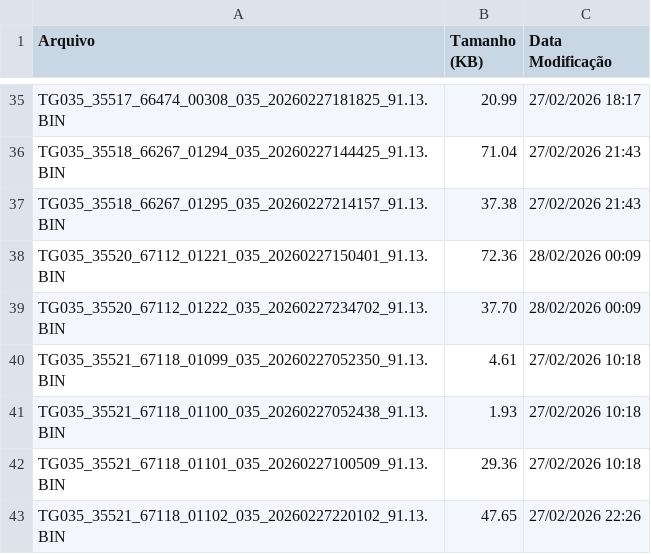
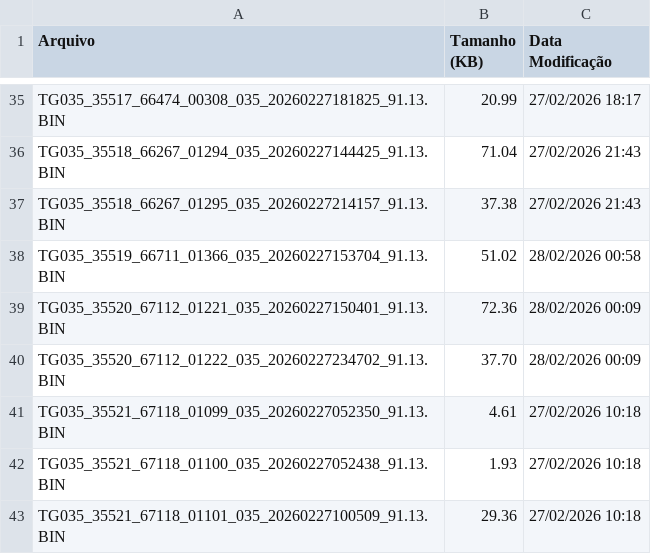
Before and after one commit to monitoramentov3lan/taguatur, a CSV file: docs/TGs_20260227.csv, drawn as a sheet; only a part is shown, gaps mark what is left out; the shorter side is filled out with more unchanged rows.

Commit message:
Atualização automática: TGs_20260227.csv

```diff
--- a/docs/TGs_20260227.csv
+++ b/docs/TGs_20260227.csv
@@ -37,2 +37,3 @@ TG035_35518_66267_01294_035_20260227144425_91.13.BIN,71.04,27/02/2026 21:43
 TG035_35518_66267_01295_035_20260227214157_91.13.BIN,37.38,27/02/2026 21:43
+TG035_35519_66711_01366_035_20260227153704_91.13.BIN,51.02,28/02/2026 00:58
 TG035_35520_67112_01221_035_20260227150401_91.13.BIN,72.36,28/02/2026 00:09
```
